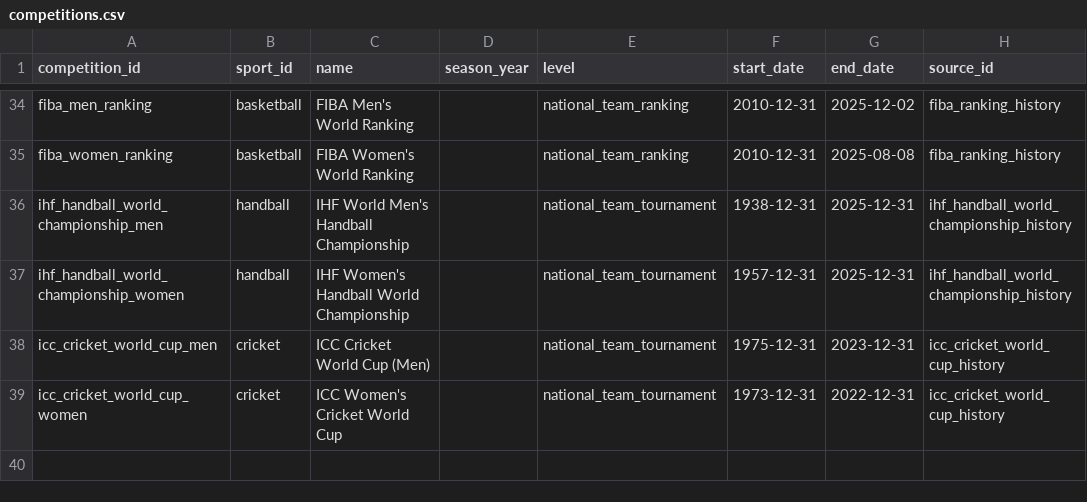
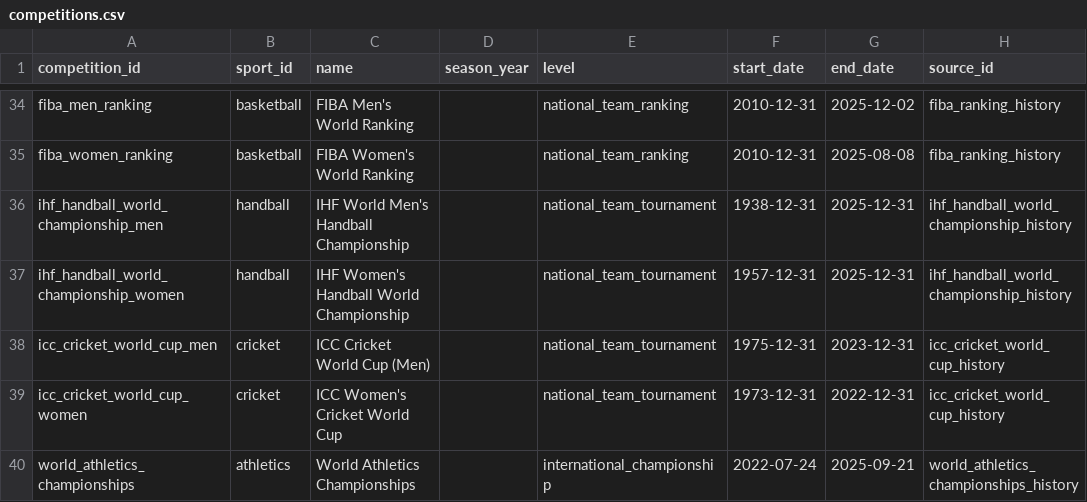
Before and after one commit to V0latix/DataSport, a CSV file: data/processed/databases/competition/competitions.csv, drawn as a sheet; only a part is shown, gaps mark what is left out; the diff names each change by its address in the sheet, - before the commit and + after, or states it on an @@ line.

```diff
--- a/data/processed/databases/competition/competitions.csv
+++ b/data/processed/databases/competition/competitions.csv
+row 40: world_athletics_championships | athletics | World Athletics Championships |  | international_championship | 2022-07-24 | 2025-09-21 | world_athletics_championships_history
```
Also changed, not shown: data/processed/databases/competition/disciplines.csv, data/processed/databases/lineage/raw_imports.csv, 25 other files.
